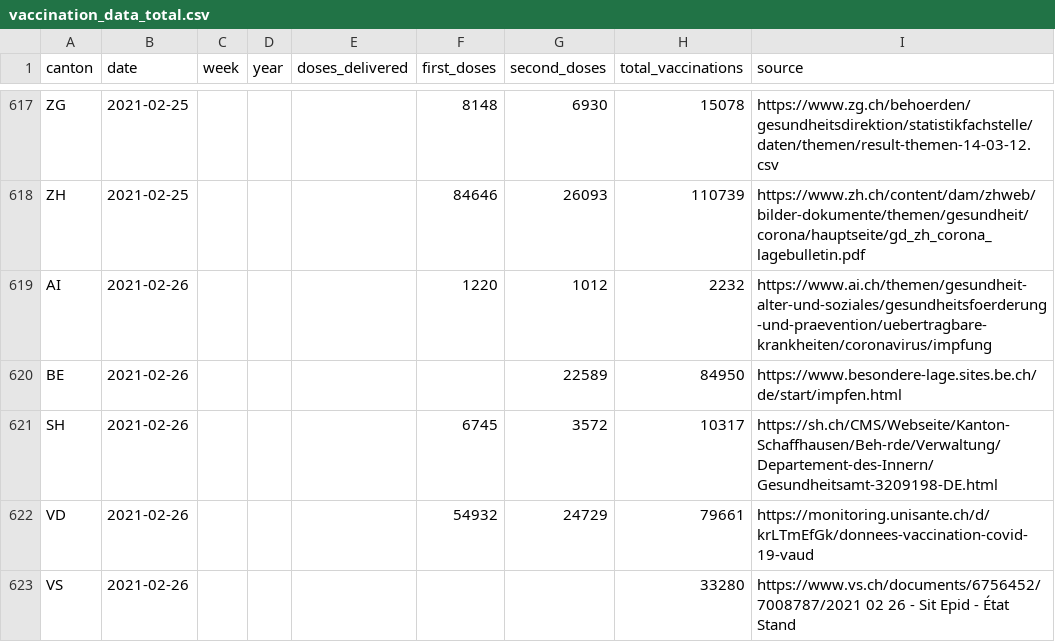
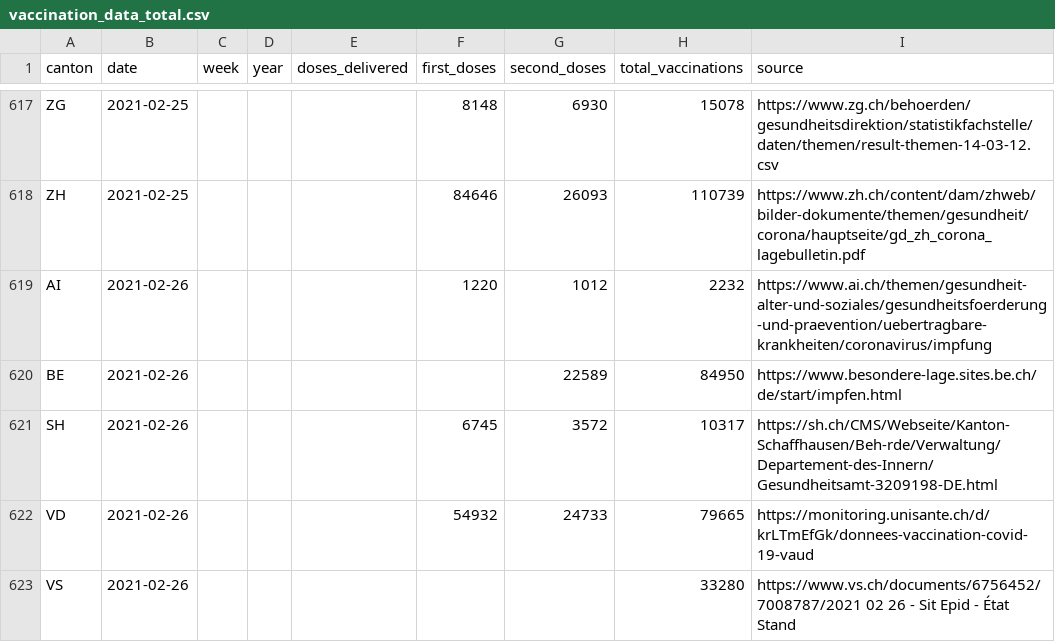
Before and after one commit to maekke/vaccination_data, a CSV file: vaccination_data_total.csv, drawn as a sheet; only a part is shown, gaps mark what is left out.

Commit message:
Automatic update of vaccination data

```diff
--- a/vaccination_data_total.csv
+++ b/vaccination_data_total.csv
@@ -621,3 +621,3 @@ BE,2021-02-26,,,,,22589,84950,https://www.besondere-lage.sites.be.ch/de/start/im
 SH,2021-02-26,,,,6745,3572,10317,https://sh.ch/CMS/Webseite/Kanton-Schaffhausen/Beh-rde/Verwaltung/Departement-des-Innern/Gesundheitsamt-3209198-DE.html
-VD,2021-02-26,,,,54932,24729,79661,https://monitoring.unisante.ch/d/krLTmEfGk/donnees-vaccination-covid-19-vaud
+VD,2021-02-26,,,,54932,24733,79665,https://monitoring.unisante.ch/d/krLTmEfGk/donnees-vaccination-covid-19-vaud
 VS,2021-02-26,,,,,,33280,https://www.vs.ch/documents/6756452/7008787/2021 02 26 - Sit Epid - État Stand
```
Also changed, not shown: vaccination_data_vd.csv.
